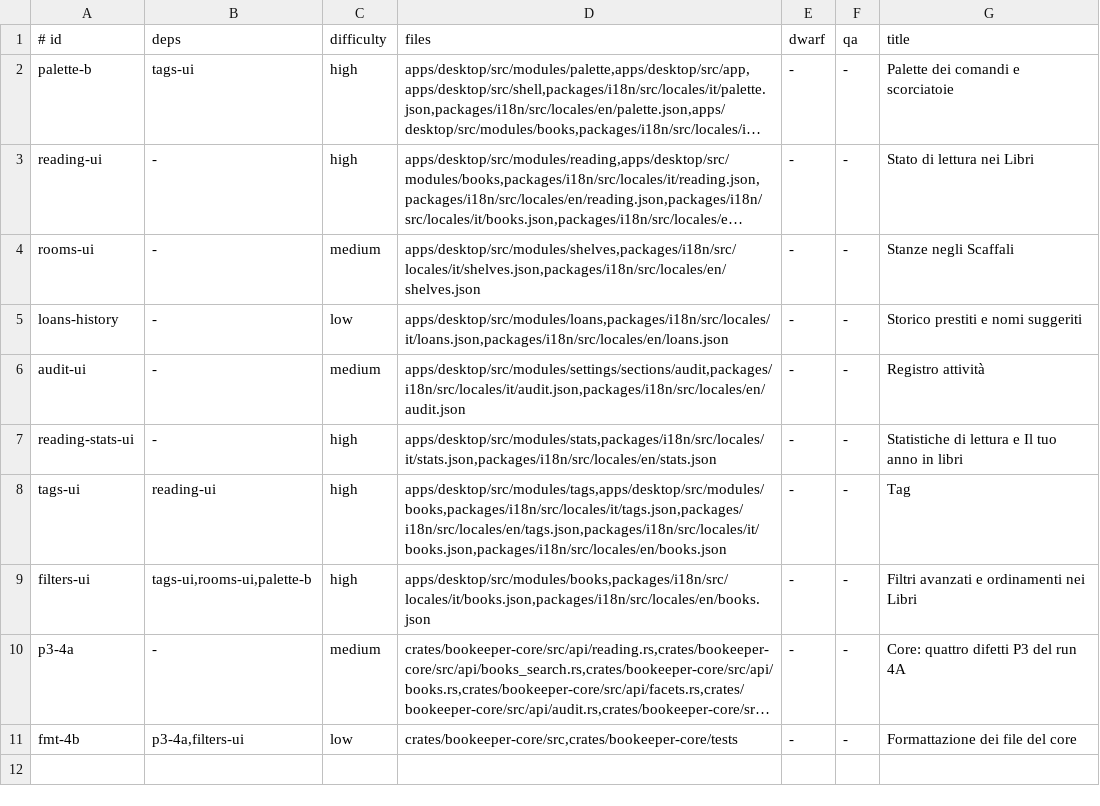
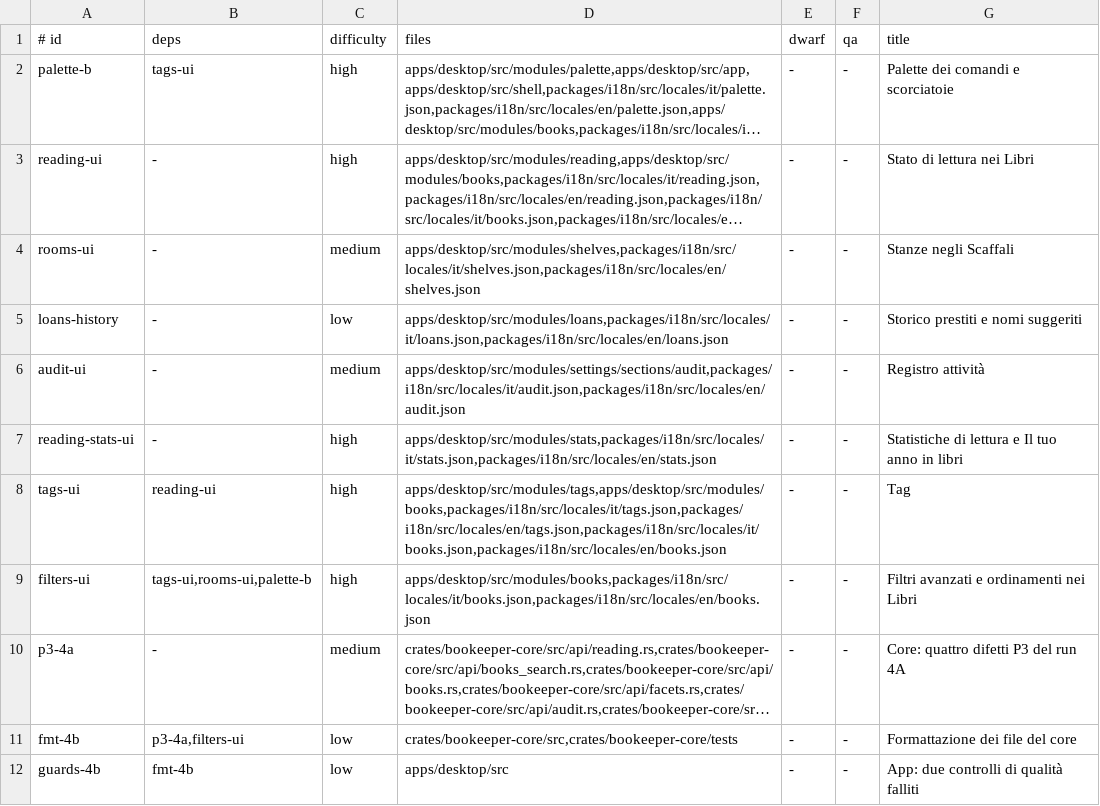
Before and after one commit to Bardugo624/Bookeeper-Neo, a TSV file: docs/forge/fase-4b/tasks.tsv, drawn as a sheet; long unchanged cells end in …; the diff names each change by its address in the sheet, - before the commit and + after, or states it on an @@ line.

```diff
--- a/docs/forge/fase-4b/tasks.tsv
+++ b/docs/forge/fase-4b/tasks.tsv
+row 12: guards-4b | fmt-4b | low | apps/desktop/src | - | - | App: due controlli di qualità falliti
```
Also changed, not shown: .forge/ledger.tsv, 2 other files.
